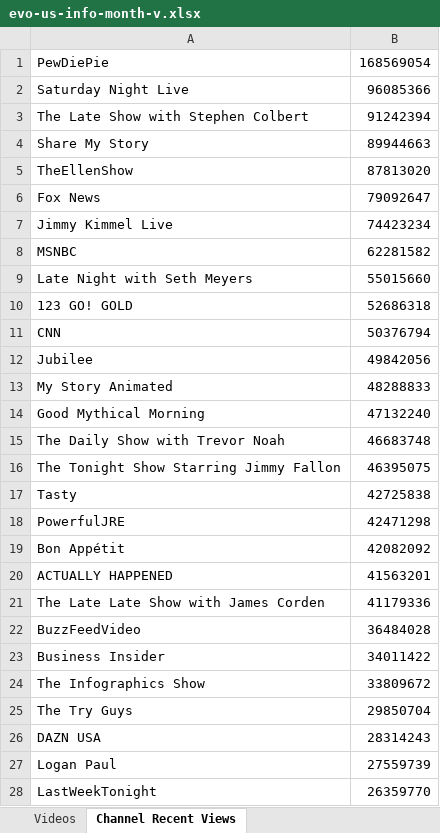
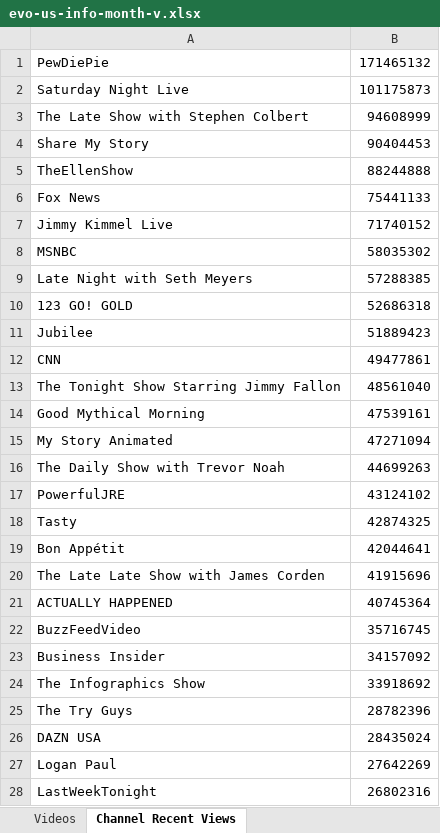
Before and after one commit to pnbt/youtube-transparency, an Excel workbook: app/assets/data/info/evo-us-info-month-v.xlsx, sheet Channel Recent Views, drawn as a sheet; only a part is shown; values as stored, in another font and other column widths than the file's, no borders; removed rows and columns are numbered as before the commit, all else as after; the diff covers the shown part only; the diff names each change by its address in the sheet, - before the commit and + after, or states it on an @@ line.

```diff
--- a/app/assets/data/info/evo-us-info-month-v.xlsx (sheet Channel Recent Views)
+++ b/app/assets/data/info/evo-us-info-month-v.xlsx (sheet Channel Recent Views)
-B1: 168569054
+B1: 171465132
-B2: 96085366
+B2: 101175873
-B3: 91242394
+B3: 94608999
-B4: 89944663
+B4: 90404453
-B5: 87813020
+B5: 88244888
-B6: 79092647
+B6: 75441133
-B7: 74423234
+B7: 71740152
-B8: 62281582
+B8: 58035302
-B9: 55015660
+B9: 57288385
-row 11: CNN | 50376794
-B11: 49842056
+B11: 51889423
-row 13: My Story Animated | 48288833
+row 12: CNN | 49477861
+row 13: The Tonight Show Starring Jimmy Fallon | 48561040
-B14: 47132240
+B14: 47539161
+row 15: My Story Animated | 47271094
-B16: 46683748
+B16: 44699263
-row 16: The Tonight Show Starring Jimmy Fallon | 46395075
-row 17: Tasty | 42725838
-B17: 42471298
+B17: 43124102
+row 18: Tasty | 42874325
-B19: 42082092
+B19: 42044641
-row 20: ACTUALLY HAPPENED | 41563201
-B20: 41179336
+B20: 41915696
+row 21: ACTUALLY HAPPENED | 40745364
-B22: 36484028
+B22: 35716745
-B23: 34011422
+B23: 34157092
-B24: 33809672
+B24: 33918692
-B25: 29850704
+B25: 28782396
-B26: 28314243
+B26: 28435024
-B27: 27559739
+B27: 27642269
-B28: 26359770
+B28: 26802316
```
Also changed, not shown: 350 added rows, 348 removed rows and 130 edited cells elsewhere in this sheet, sheet Videos, app/assets/data/info/evo-us-info-3days-r.xlsx, app/assets/data/info/evo-us-info-3days-v.xlsx, 15 other files.
